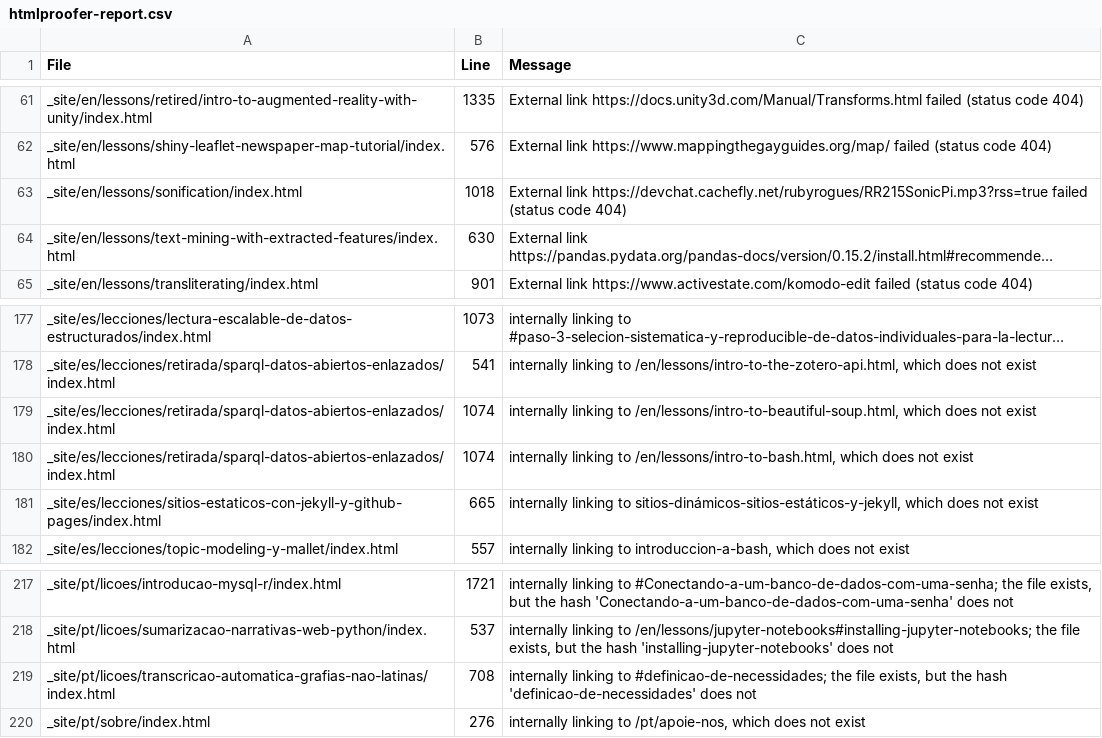
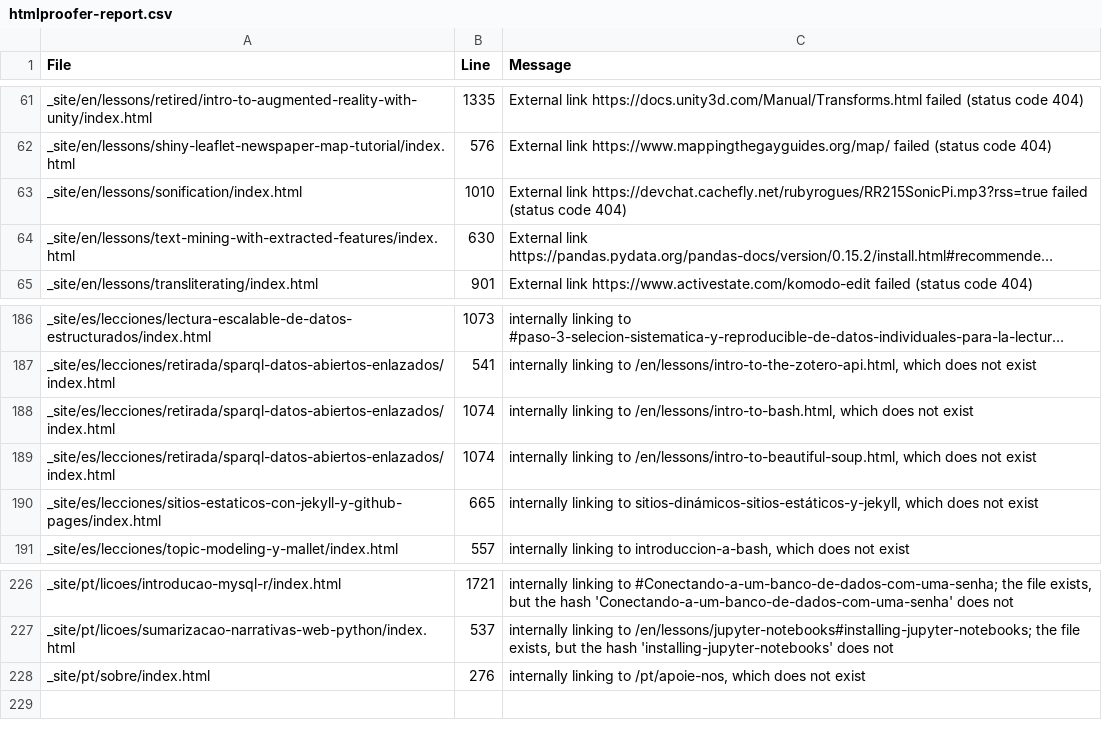
Before and after one commit to programminghistorian/jekyll, a CSV file: htmlproofer-report.csv, drawn as a sheet; only a part is shown, gaps mark what is left out; long unchanged cells end in …; removed rows and columns are numbered as before the commit, all else as after; the diff covers the shown part only; the diff names each change by its address in the sheet, - before the commit and + after, or states it on an @@ line.

```diff
--- a/htmlproofer-report.csv
+++ b/htmlproofer-report.csv
-B63 (Line): 1018
+B63 (Line): 1010
@@ row 180 moved to row 188: _site/es/lecciones/retirada/sparql-datos… @@
-row 219: _site/pt/licoes/transcricao-automatica-grafias-nao-latinas/index.html | 708 | internally linking to #definicao-de-necessidades; the file exists, but the hash 'definicao-de-necessidades' does not
```
Also changed, not shown: 10 added rows, 1 removed row and 1 edited cell elsewhere in this file, 3 other files.
